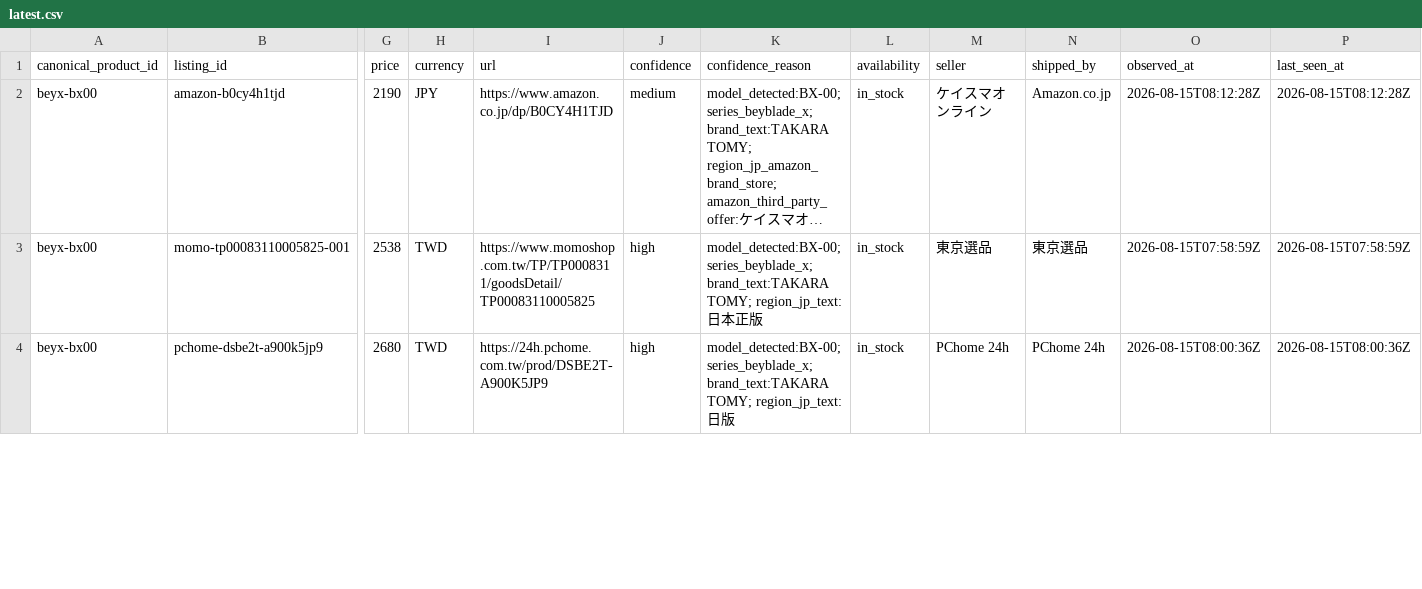
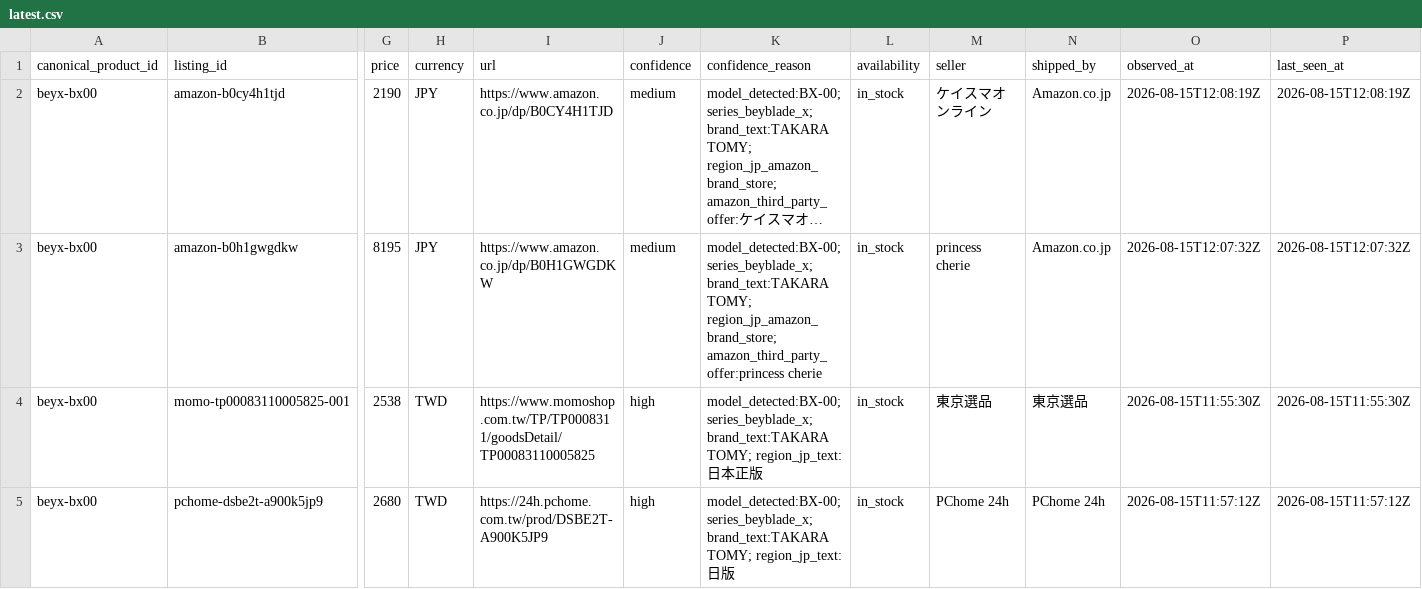
Before and after one commit to cchgene/buyblade-data, a CSV file: data/latest.csv, drawn as a sheet; only a part is shown, gaps mark what is left out; long unchanged cells end in …; addresses are those after the commit; rows hold the shown columns only; the diff covers the shown part only; the diff names each change by its address in the sheet, - before the commit and + after, or states it on an @@ line.

```diff
--- a/data/latest.csv
+++ b/data/latest.csv
-O2 (observed_at): 2026-08-15T08:12:28Z
+O2 (observed_at): 2026-08-15T12:08:19Z
-P2 (last_seen_at): 2026-08-15T08:12:28Z
+P2 (last_seen_at): 2026-08-15T12:08:19Z
+row 3: beyx-bx00 | amazon-b0h1gwgdkw | 8195 | JPY | https://www.amazon.co.jp/dp/B0H1GWGDKW | medium | model_detected:BX-00; series_beyblade_x; brand_text:TAKARA TOMY; region_jp_amazon_brand_store; amazon_third_party_offer:princess cherie | in_stock | princess cherie | Amazon.co.jp | 2026-08-15T12:07:32Z | 2026-08-15T12:07:32Z
-O4 (observed_at): 2026-08-15T07:58:59Z
+O4 (observed_at): 2026-08-15T11:55:30Z
-P4 (last_seen_at): 2026-08-15T07:58:59Z
+P4 (last_seen_at): 2026-08-15T11:55:30Z
-O5 (observed_at): 2026-08-15T08:00:36Z
+O5 (observed_at): 2026-08-15T11:57:12Z
-P5 (last_seen_at): 2026-08-15T08:00:36Z
+P5 (last_seen_at): 2026-08-15T11:57:12Z
```
Also changed, not shown: 1 removed row and 132 edited cells elsewhere in this file, data/history-2026-08.csv.
